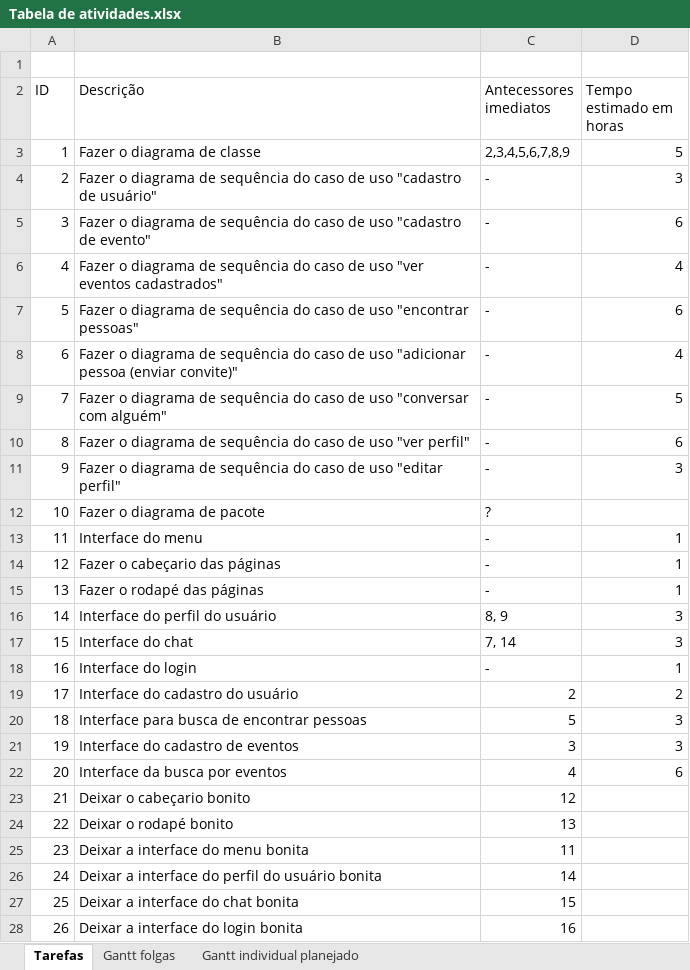
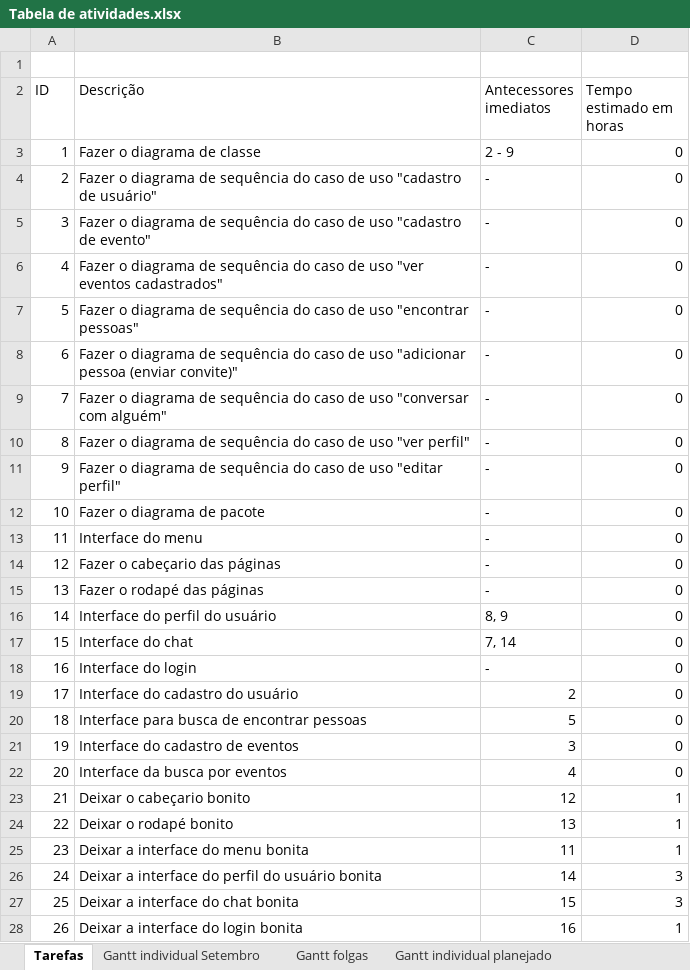
Before and after one commit to AllanSeidler/Documentacao-ES, an Excel workbook: Tabela de atividades.xlsx, sheet Tarefas, drawn as a sheet; only a part is shown; values as stored, in another font and other column widths than the file's, no cell formats; charts and pictures and table styles not drawn; the diff covers the shown part only; the diff names each change by its address in the sheet, - before the commit and + after, or states it on an @@ line.

```diff
--- a/Tabela de atividades.xlsx (sheet Tarefas)
+++ b/Tabela de atividades.xlsx (sheet Tarefas)
+sheet tab: Gantt individual Setembro
-C3 (Antecessores imediatos): 2,3,4,5,6,7,8,9
+C3 (Antecessores imediatos): 2 - 9
-D3 (Tempo estimado em horas): 5
+D3 (Tempo estimado em horas): 0
-D4 (Tempo estimado em horas): 3
+D4 (Tempo estimado em horas): 0
-D5 (Tempo estimado em horas): 6
+D5 (Tempo estimado em horas): 0
-D6 (Tempo estimado em horas): 4
+D6 (Tempo estimado em horas): 0
-D7 (Tempo estimado em horas): 6
+D7 (Tempo estimado em horas): 0
-D8 (Tempo estimado em horas): 4
+D8 (Tempo estimado em horas): 0
-D9 (Tempo estimado em horas): 5
+D9 (Tempo estimado em horas): 0
-D10 (Tempo estimado em horas): 6
+D10 (Tempo estimado em horas): 0
-D11 (Tempo estimado em horas): 3
+D11 (Tempo estimado em horas): 0
-C12 (Antecessores imediatos): ?
+C12 (Antecessores imediatos): -
-D12 (Tempo estimado em horas): (empty)
+D12 (Tempo estimado em horas): 0
-D13:D15 (Tempo estimado em horas): 1
+D13:D15 (Tempo estimado em horas): 0
-D16:D17 (Tempo estimado em horas): 3
+D16:D17 (Tempo estimado em horas): 0
-D18 (Tempo estimado em horas): 1
+D18 (Tempo estimado em horas): 0
-D19 (Tempo estimado em horas): 2
+D19 (Tempo estimado em horas): 0
-D20:D21 (Tempo estimado em horas): 3
+D20:D21 (Tempo estimado em horas): 0
-D22 (Tempo estimado em horas): 6
+D22 (Tempo estimado em horas): 0
-D23:D25 (Tempo estimado em horas): (empty)
+D23:D25 (Tempo estimado em horas): 1
-D26:D27 (Tempo estimado em horas): (empty)
+D26:D27 (Tempo estimado em horas): 3
-D28 (Tempo estimado em horas): (empty)
+D28 (Tempo estimado em horas): 1
```
Also changed, not shown: 6 added rows and 20 edited cells elsewhere in this sheet, cell formats, Burndowns/BurnDown.xlsx, 5 other files.
